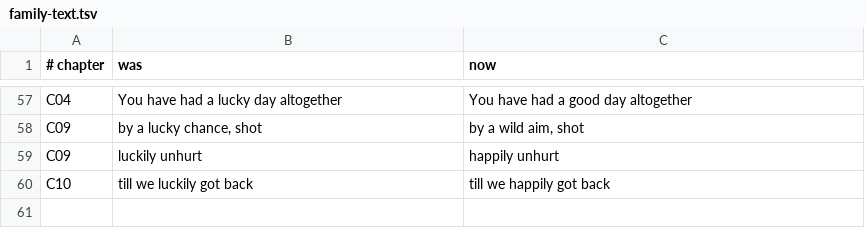
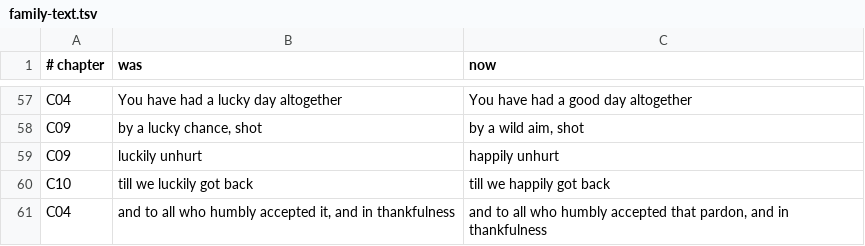
Before and after one commit to rfrmd/schriftohr-books, a TSV file: books/swiss-family-robinson-family-edition/family-text.tsv, drawn as a sheet; only a part is shown, gaps mark what is left out.

Commit message:
Swiss Family, both copies: plain errors fixed (ledger plain-errors-2026-11-04.tsv); not yet on the shelf

```diff
--- a/books/swiss-family-robinson-family-edition/family-text.tsv
+++ b/books/swiss-family-robinson-family-edition/family-text.tsv
@@ -60 +60,2 @@ C09	luckily unhurt	happily unhurt
 C10	till we luckily got back	till we happily got back
+C04	and to all who humbly accepted it, and in thankfulness	and to all who humbly accepted that pardon, and in thankfulness
```
Also changed, not shown: 3 other files.
